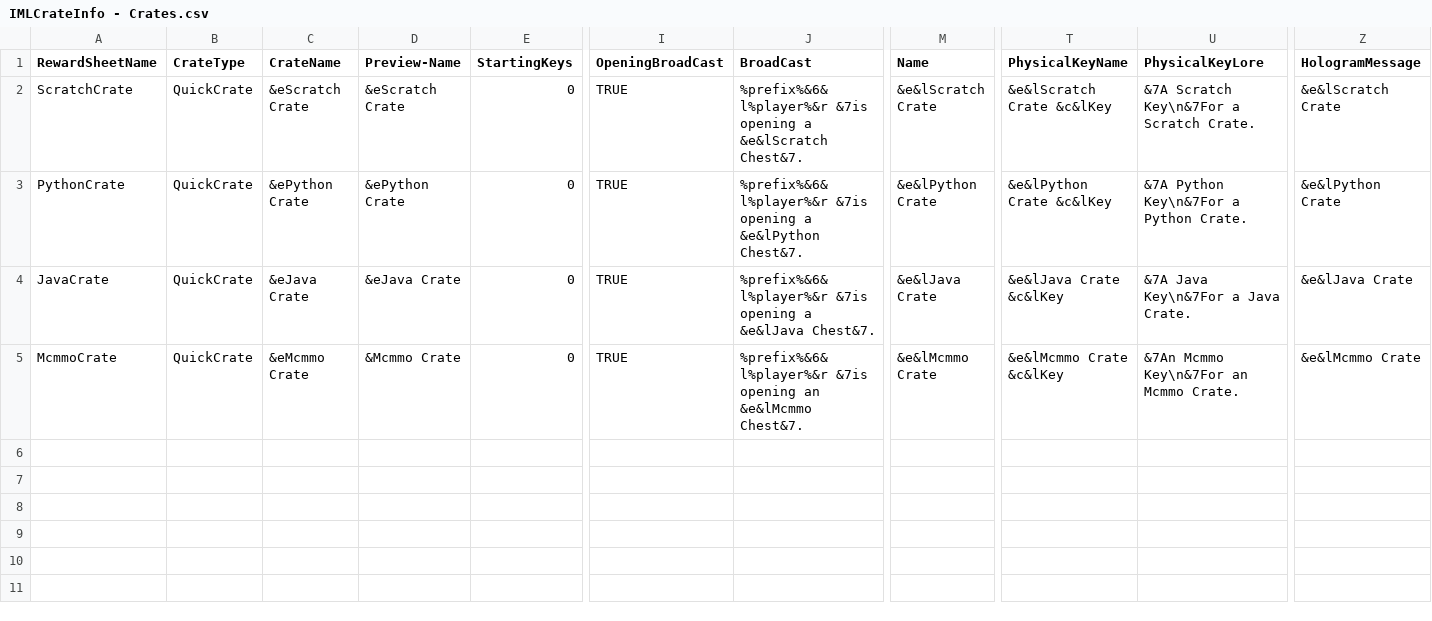
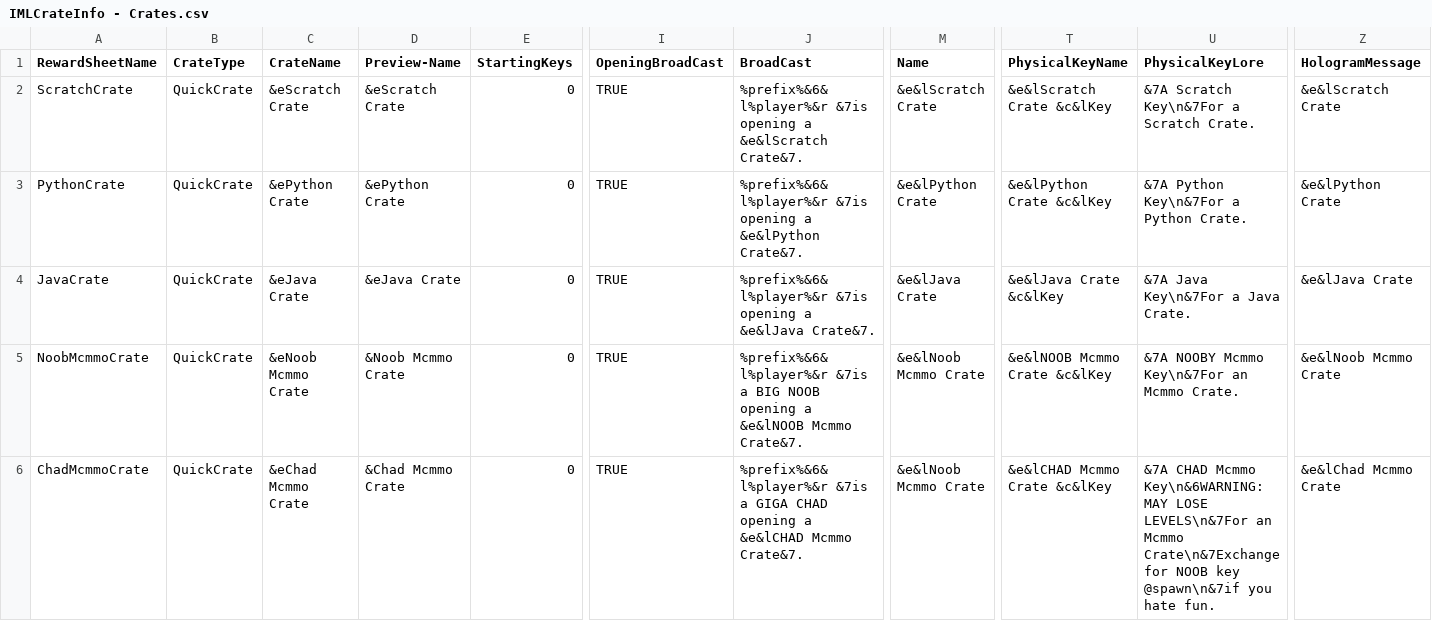
Before and after one commit to edgecdec/MinecraftCrazyCrateGenerator, a CSV file: IMLCrateInfo - Crates.csv, drawn as a sheet; only a part is shown, gaps mark what is left out; rows hold the shown columns only; the diff names each change by its address in the sheet, - before the commit and + after, or states it on an @@ line.

Commit message:
Added Chad and Noob mcmmo crates and deleted normal mcmmo crate

```diff
--- a/IMLCrateInfo - Crates.csv
+++ b/IMLCrateInfo - Crates.csv
-J2 (BroadCast): …a &e&lScratch Chest&7.
+J2 (BroadCast): …a &e&lScratch Crate&7.
-J3 (BroadCast): …a &e&lPython Chest&7.
+J3 (BroadCast): …a &e&lPython Crate&7.
-J4 (BroadCast): …a &e&lJava Chest&7.
+J4 (BroadCast): …a &e&lJava Crate&7.
-A5 (RewardSheetName): McmmoCrate
+A5 (RewardSheetName): NoobMcmmoCrate
-C5 (CrateName): &eMcmmo Crate
+C5 (CrateName): &eNoob Mcmmo Crate
-D5 (Preview-Name): &Mcmmo Crate
+D5 (Preview-Name): &Noob Mcmmo Crate
-J5 (BroadCast): %prefix%&6&l%player%&r &7is opening an &e&lMcmmo Chest&7.
+J5 (BroadCast): %prefix%&6&l%player%&r &7is a BIG NOOB opening a &e&lNOOB Mcmmo Crate&7.
-M5 (Name): &e&lMcmmo Crate
+M5 (Name): &e&lNoob Mcmmo Crate
-T5 (PhysicalKeyName): &e&lMcmmo Crate &c&lKey
+T5 (PhysicalKeyName): &e&lNOOB Mcmmo Crate &c&lKey
-U5 (PhysicalKeyLore): &7An Mcmmo Key\n&7For an Mcmmo Crate.
+U5 (PhysicalKeyLore): &7A NOOBY Mcmmo Key\n&7For an Mcmmo Crate.
-Z5 (HologramMessage): &e&lMcmmo Crate
+Z5 (HologramMessage): &e&lNoob Mcmmo Crate
+row 6: ChadMcmmoCrate | QuickCrate | &eChad Mcmmo Crate | &Chad Mcmmo Crate | 0 | TRUE | %prefix%&6&l%player%&r &7is a GIGA CHAD opening a &e&lCHAD Mcmmo Crate&7. | &e&lNoob Mcmmo Crate | &e&lCHAD Mcmmo Crate &c&lKey | &7A CHAD Mcmmo Key\n&6WARNING: MAY LOSE LEVELS\n&7For an Mcmmo Crate\n&7Exchange for NOOB key @spawn\n&7if you hate fun. | &e&lChad Mcmmo Crate
```
Also changed, not shown: CrateCSVs/IMLCrateInfo - JavaCrate.csv, 6 other files.
